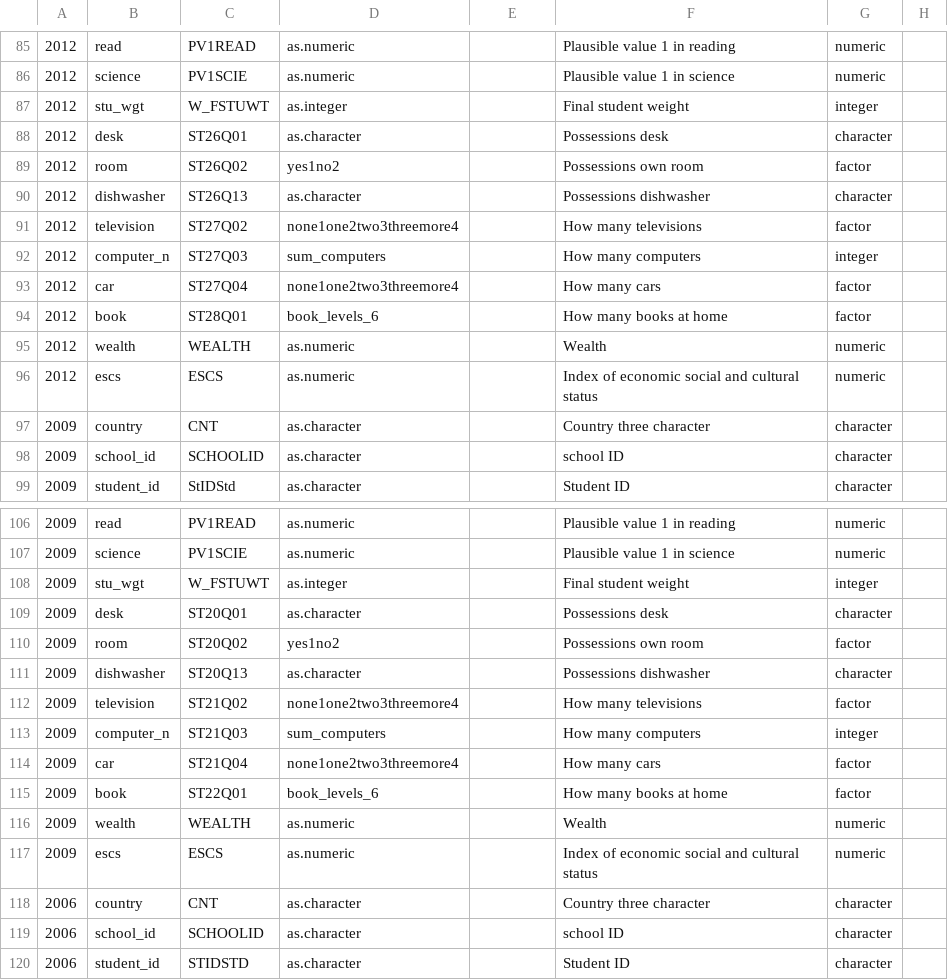
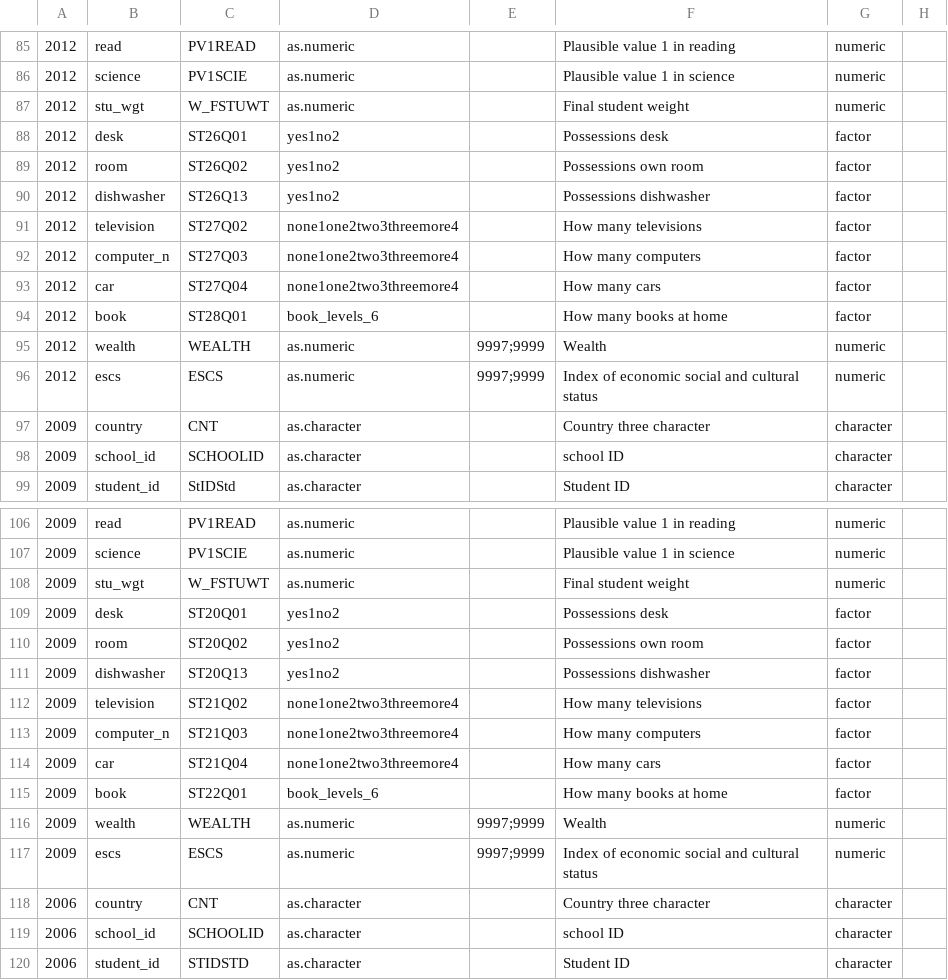
Before and after one commit to kevinwang09/learningtower_masonry, a CSV file: variable_curation/PISA_variable_curation_student.csv, drawn as a sheet; only a part is shown, gaps mark what is left out; the diff covers the shown part only; the diff names each change by its address in the sheet, - before the commit and + after, or states it on an @@ line.

```diff
--- a/variable_curation/PISA_variable_curation_student.csv
+++ b/variable_curation/PISA_variable_curation_student.csv
-D87: as.integer
+D87: as.numeric
-G87: integer
+G87: numeric
-D88: as.character
+D88: yes1no2
-G88: character
+G88: factor
-D90: as.character
+D90: yes1no2
-G90: character
+G90: factor
-D92: sum_computers
+D92: none1one2two3threemore4
-G92: integer
+G92: factor
-E95:E96: (empty)
+E95:E96: 9997;9999
-D108: as.integer
+D108: as.numeric
-G108: integer
+G108: numeric
-D109: as.character
+D109: yes1no2
-G109: character
+G109: factor
-D111: as.character
+D111: yes1no2
-G111: character
+G111: factor
-D113: sum_computers
+D113: none1one2two3threemore4
-G113: integer
+G113: factor
-E116:E117: (empty)
+E116:E117: 9997;9999
```
Also changed, not shown: 26 edited cells elsewhere in this file, 4 other files.
